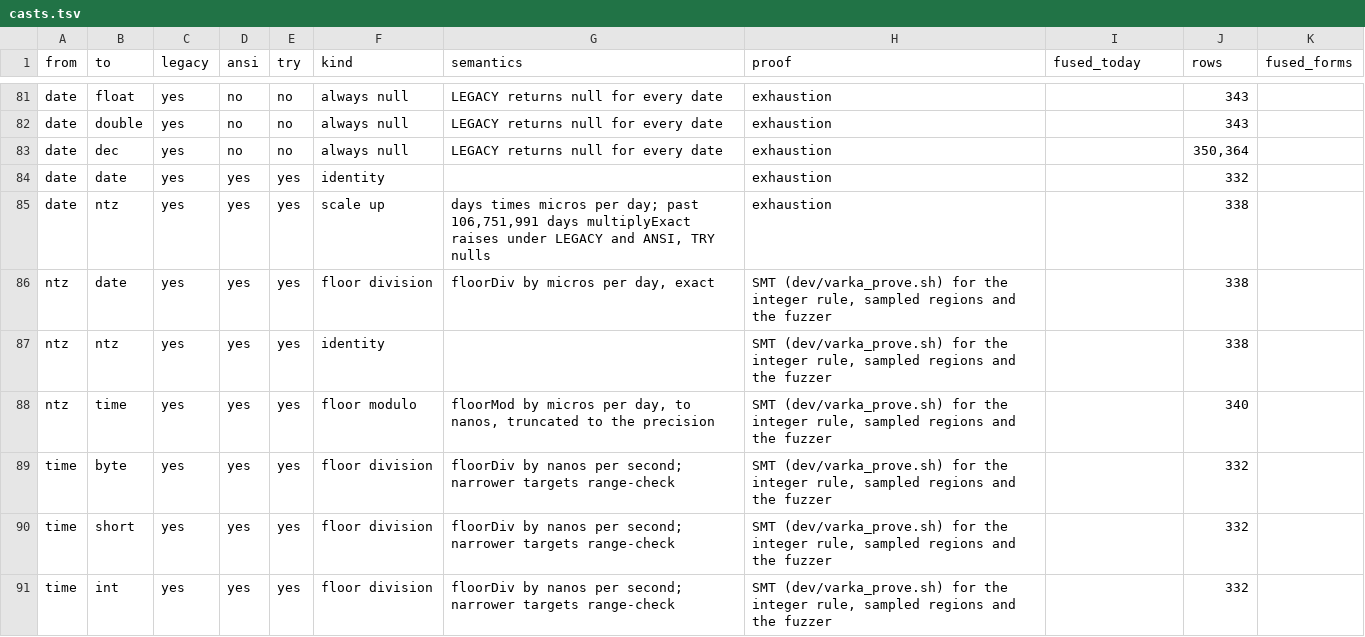
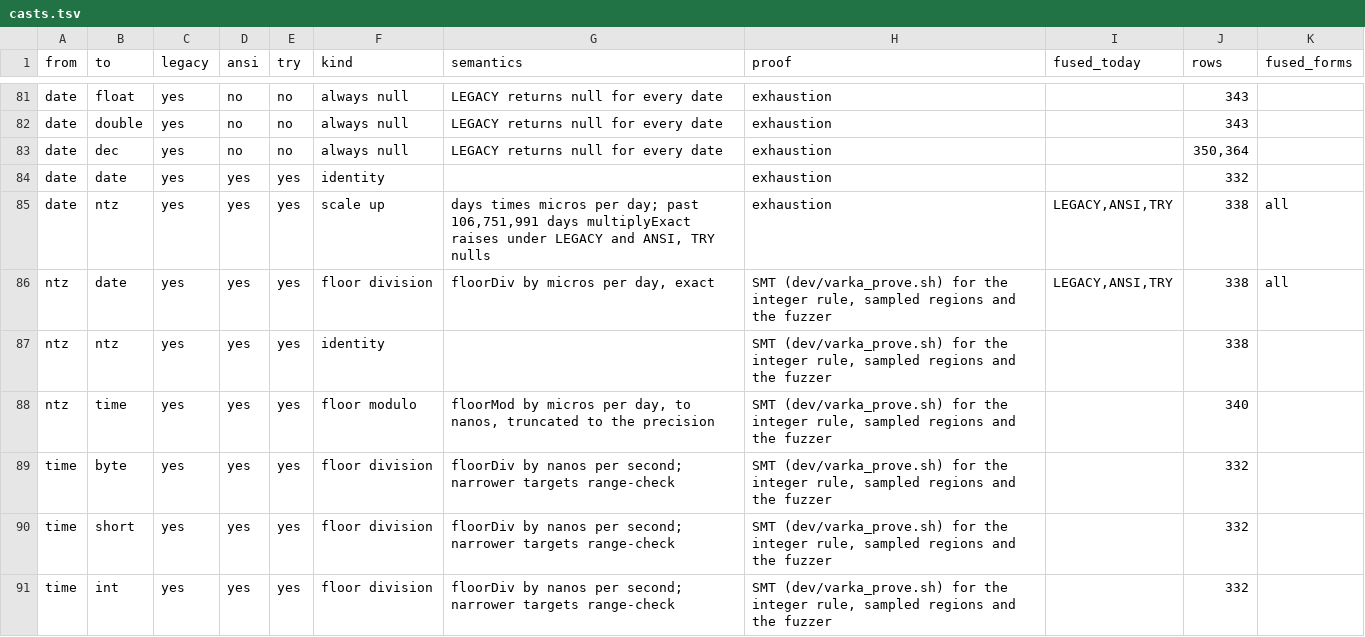
Before and after one commit to MaxGekk/spark, a TSV file: sql/varka/plans/m8/casts.tsv, drawn as a sheet; only a part is shown, gaps mark what is left out.

```diff
--- a/sql/varka/plans/m8/casts.tsv
+++ b/sql/varka/plans/m8/casts.tsv
@@ -84,4 +84,4 @@ date	dec	yes	no	no	always null	LEGACY returns null for every date	exhaustion		35
 date	date	yes	yes	yes	identity		exhaustion		332	
-date	ntz	yes	yes	yes	scale up	days times micros per day; past 106,751,991 days multiplyExact raises under LEGACY and ANSI, TRY nulls	exhaustion		338	
-ntz	date	yes	yes	yes	floor division	floorDiv by micros per day, exact	SMT (dev/varka_prove.sh) for the integer rule, sampled regions and the fuzzer		338	
+date	ntz	yes	yes	yes	scale up	days times micros per day; past 106,751,991 days multiplyExact raises under LEGACY and ANSI, TRY nulls	exhaustion	LEGACY,ANSI,TRY	338	all
+ntz	date	yes	yes	yes	floor division	floorDiv by micros per day, exact	SMT (dev/varka_prove.sh) for the integer rule, sampled regions and the fuzzer	LEGACY,ANSI,TRY	338	all
 ntz	ntz	yes	yes	yes	identity		SMT (dev/varka_prove.sh) for the integer rule, sampled regions and the fuzzer		338	
```
Also changed, not shown: sql/varka/plans/m8/casts_fused.tsv, sql/varka/plans/m8/census.tsv, 28 other files.
